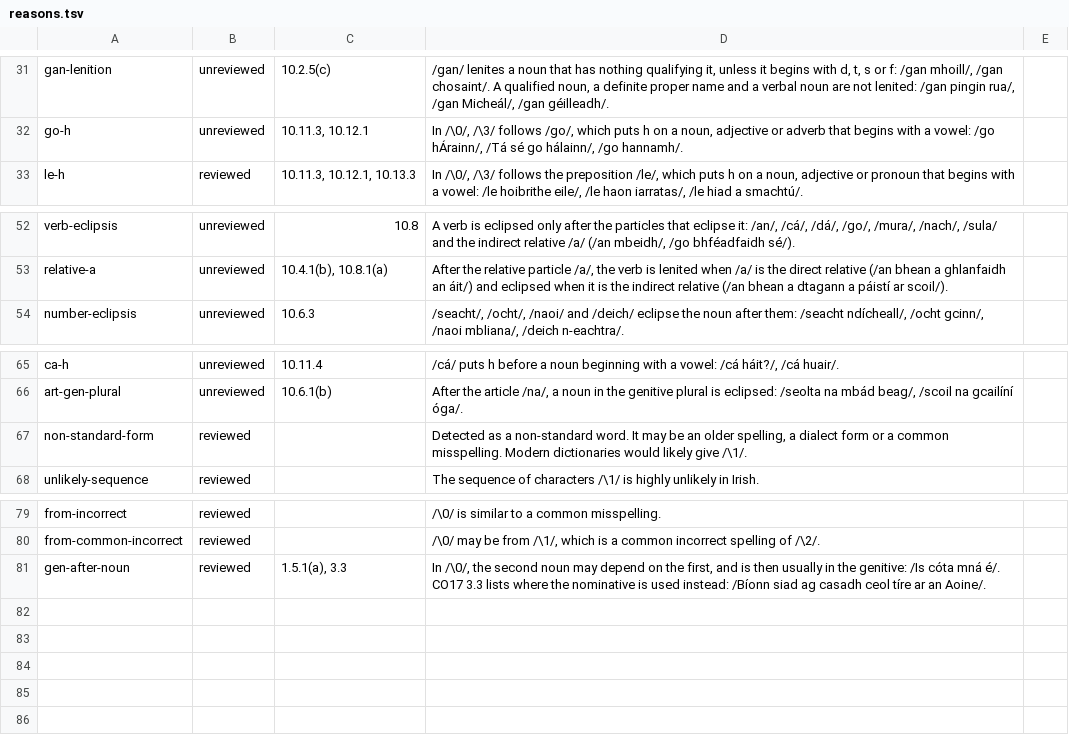
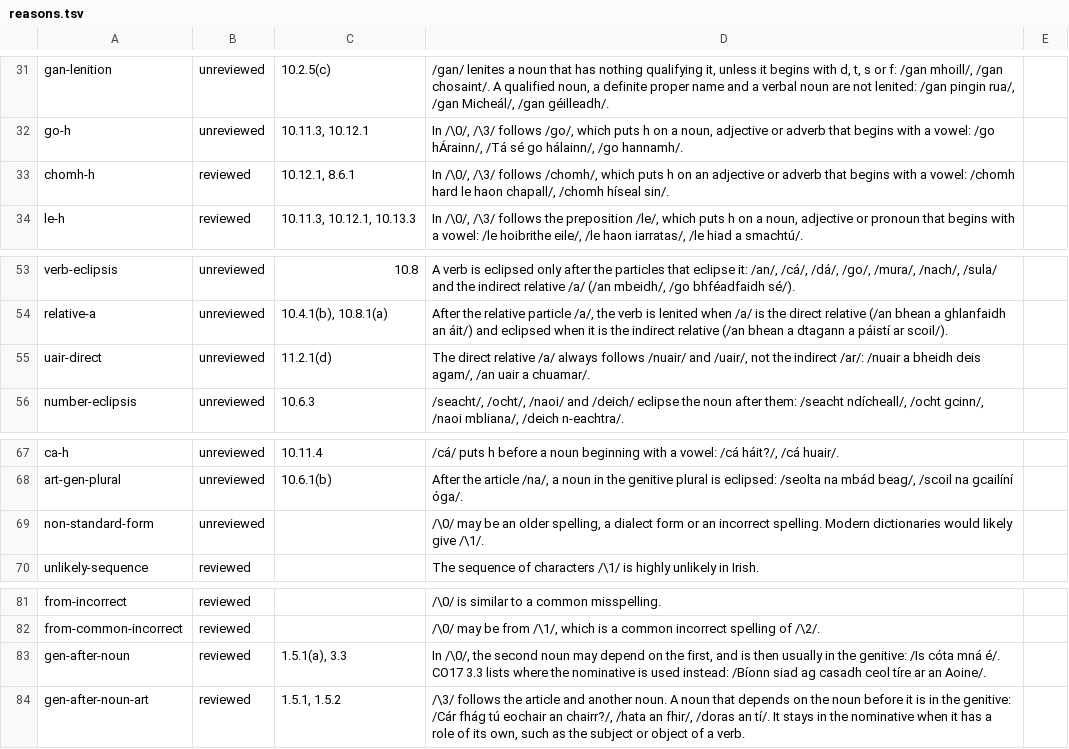
Before and after one commit to liamosaur/irish-grammar-checker, a TSV file: grammar/reasons.tsv, drawn as a sheet; only a part is shown, gaps mark what is left out.

```diff
--- a/grammar/reasons.tsv
+++ b/grammar/reasons.tsv
@@ -32,2 +32,3 @@ gan-lenition	unreviewed	10.2.5(c)	/gan/ lenites a noun that has nothing qualifyi
 go-h	unreviewed	10.11.3, 10.12.1	In /\0/, /\3/ follows /go/, which puts h on a noun, adjective or adverb that begins with a vowel: /go hÁrainn/, /Tá sé go hálainn/, /go hannamh/.	
+chomh-h	reviewed	10.12.1, 8.6.1	In /\0/, /\3/ follows /chomh/, which puts h on an adjective or adverb that begins with a vowel: /chomh hard le haon chapall/, /chomh híseal sin/.	
 le-h	reviewed	10.11.3, 10.12.1, 10.13.3	In /\0/, /\3/ follows the preposition /le/, which puts h on a noun, adjective or pronoun that begins with a vowel: /le hoibrithe eile/, /le haon iarratas/, /le hiad a smachtú/.	
@@ -53,2 +54,3 @@ verb-eclipsis	unreviewed	10.8	A verb is eclipsed only after the particles that e
 relative-a	unreviewed	10.4.1(b), 10.8.1(a)	After the relative particle /a/, the verb is lenited when /a/ is the direct relative (/an bhean a ghlanfaidh an áit/) and eclipsed when it is the indirect relative (/an bhean a dtagann a páistí ar scoil/).	
+uair-direct	unreviewed	11.2.1(d)	The direct relative /a/ always follows /nuair/ and /uair/, not the indirect /ar/: /nuair a bheidh deis agam/, /an uair a chuamar/.	
 number-eclipsis	unreviewed	10.6.3	/seacht/, /ocht/, /naoi/ and /deich/ eclipse the noun after them: /seacht ndícheall/, /ocht gcinn/, /naoi mbliana/, /deich n-eachtra/.	
@@ -66,3 +68,3 @@ ca-h	unreviewed	10.11.4	/cá/ puts h before a noun beginning with a vowel: /cá
 art-gen-plural	unreviewed	10.6.1(b)	After the article /na/, a noun in the genitive plural is eclipsed: /seolta na mbád beag/, /scoil na gcailíní óga/.	
-non-standard-form	reviewed		Detected as a non-standard word. It may be an older spelling, a dialect form or a common misspelling. Modern dictionaries would likely give /\1/.	
+non-standard-form	unreviewed		/\0/ may be an older spelling, a dialect form or an incorrect spelling. Modern dictionaries would likely give /\1/.	
 unlikely-sequence	reviewed		The sequence of characters /\1/ is highly unlikely in Irish.	
@@ -81 +83,2 @@ from-common-incorrect	reviewed		/\0/ may be from /\1/, which is a common incorre
 gen-after-noun	reviewed	1.5.1(a), 3.3	In /\0/, the second noun may depend on the first, and is then usually in the genitive: /Is cóta mná é/. CO17 3.3 lists where the nominative is used instead: /Bíonn siad ag casadh ceol tíre ar an Aoine/.	
+gen-after-noun-art	reviewed	1.5.1, 1.5.2	/\3/ follows the article and another noun. A noun that depends on the noun before it is in the genitive: /Cár fhág tú eochair an chairr?/, /hata an fhir/, /doras an tí/. It stays in the nominative when it has a role of its own, such as the subject or object of a verb.	
```
Also changed, not shown: grammar/lexicon-corrections.tsv, grammar/messages.tsv, 18 other files.
